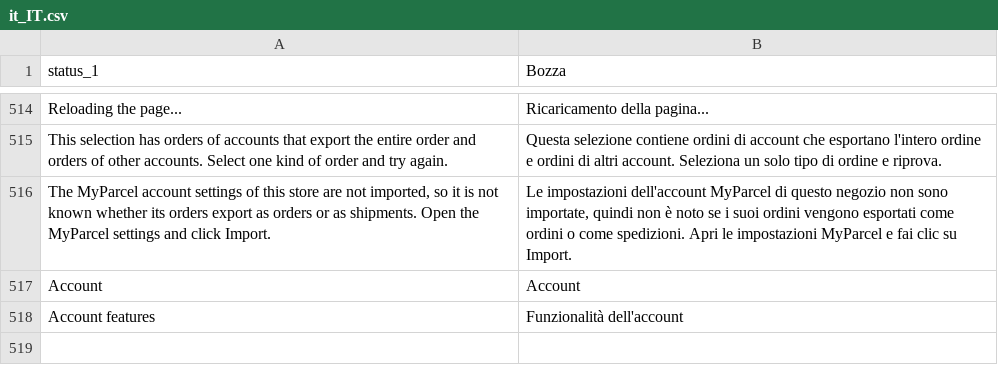
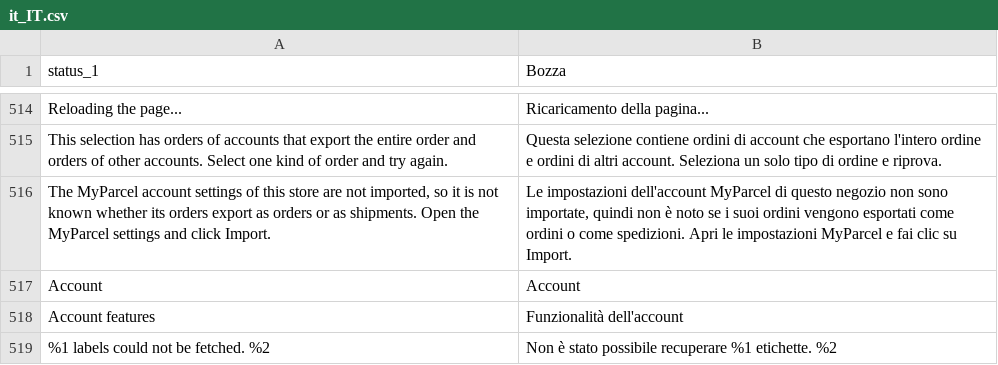
Before and after one commit to PedroFlores199/magento, a CSV file: i18n/it_IT.csv, drawn as a sheet; only a part is shown, gaps mark what is left out; the diff names each change by its address in the sheet, - before the commit and + after, or states it on an @@ line.

```diff
--- a/i18n/it_IT.csv
+++ b/i18n/it_IT.csv
+row 519: %1 labels could not be fetched. %2 | Non è stato possibile recuperare %1 etichette. %2
```
Also changed, not shown: i18n/da_DK.csv, i18n/de_DE.csv, 6 other files.
